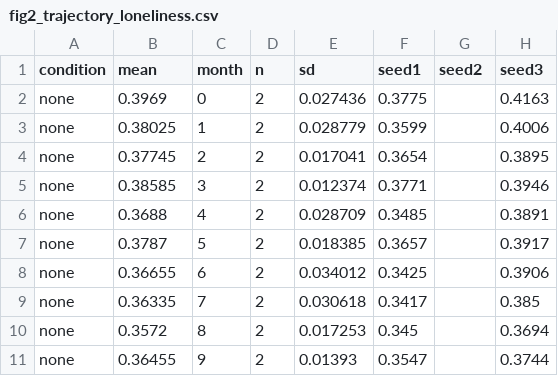
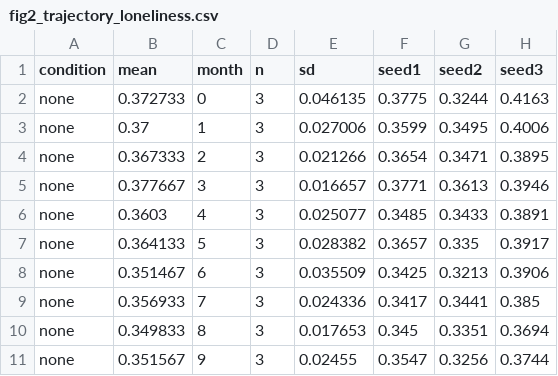
Before and after one commit to silasxbt/agentsociety, a CSV file: examples/v2/elder_support/figures/fig2_trajectory_loneliness.csv, drawn as a sheet; only a part is shown; the diff covers the shown part only.

```diff
--- a/examples/v2/elder_support/figures/fig2_trajectory_loneliness.csv
+++ b/examples/v2/elder_support/figures/fig2_trajectory_loneliness.csv
@@ -1,11 +1,11 @@
 condition,mean,month,n,sd,seed1,seed2,seed3
-none,0.3969,0,2,0.027436,0.3775,,0.4163
-none,0.38025,1,2,0.028779,0.3599,,0.4006
-none,0.37745,2,2,0.017041,0.3654,,0.3895
-none,0.38585,3,2,0.012374,0.3771,,0.3946
-none,0.3688,4,2,0.028709,0.3485,,0.3891
-none,0.3787,5,2,0.018385,0.3657,,0.3917
-none,0.36655,6,2,0.034012,0.3425,,0.3906
-none,0.36335,7,2,0.030618,0.3417,,0.385
-none,0.3572,8,2,0.017253,0.345,,0.3694
-none,0.36455,9,2,0.01393,0.3547,,0.3744
+none,0.372733,0,3,0.046135,0.3775,0.3244,0.4163
+none,0.37,1,3,0.027006,0.3599,0.3495,0.4006
+none,0.367333,2,3,0.021266,0.3654,0.3471,0.3895
+none,0.377667,3,3,0.016657,0.3771,0.3613,0.3946
+none,0.3603,4,3,0.025077,0.3485,0.3433,0.3891
+none,0.364133,5,3,0.028382,0.3657,0.335,0.3917
+none,0.351467,6,3,0.035509,0.3425,0.3213,0.3906
+none,0.356933,7,3,0.024336,0.3417,0.3441,0.385
+none,0.349833,8,3,0.017653,0.345,0.3351,0.3694
+none,0.351567,9,3,0.02455,0.3547,0.3256,0.3744
```
Also changed, not shown: 160 edited cells elsewhere in this file, examples/v2/elder_support/figures/fig1_trajectory_isolation.csv, examples/v2/elder_support/figures/fig3_scatter_iv_isolation.csv, 16 other files.
